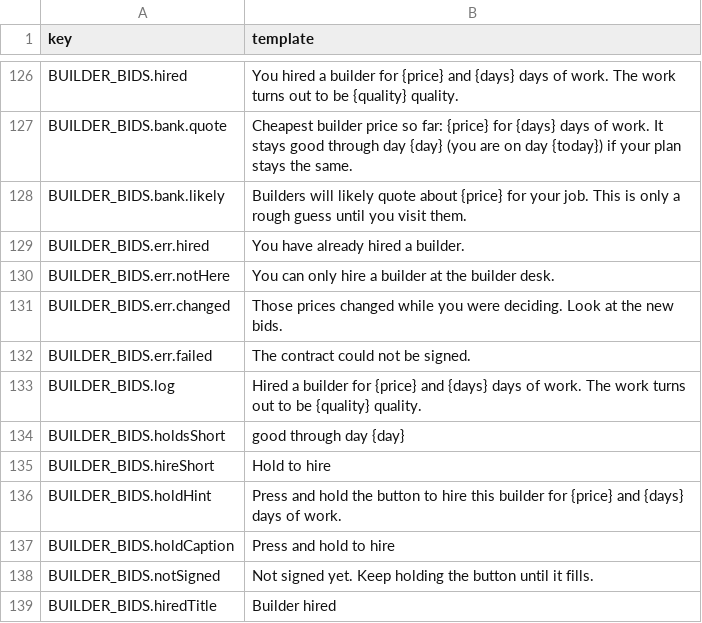
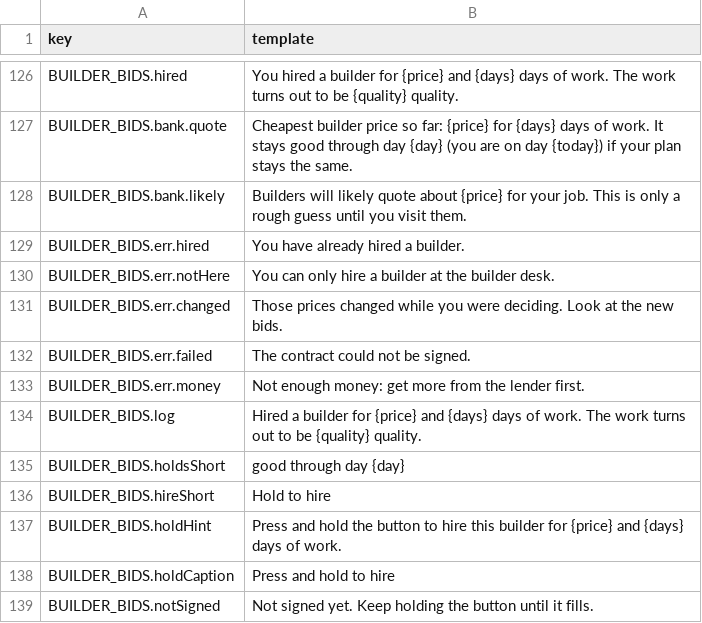
Before and after one commit to tomaszsb/Game_alpha, a CSV file: public/data/CLEAN_FILES/UI_STRINGS.csv, drawn as a sheet; only a part is shown, gaps mark what is left out; the shorter side is filled out with more unchanged rows.

```diff
--- a/public/data/CLEAN_FILES/UI_STRINGS.csv
+++ b/public/data/CLEAN_FILES/UI_STRINGS.csv
@@ -132,2 +132,3 @@ BUILDER_BIDS.err.changed,Those prices changed while you were deciding. Look at t
 BUILDER_BIDS.err.failed,The contract could not be signed.
+BUILDER_BIDS.err.money,Not enough money: get more from the lender first.
 BUILDER_BIDS.log,Hired a builder for {price} and {days} days of work. The work turns out to be {quality} quality.
```
Also changed, not shown: 10 other files.
